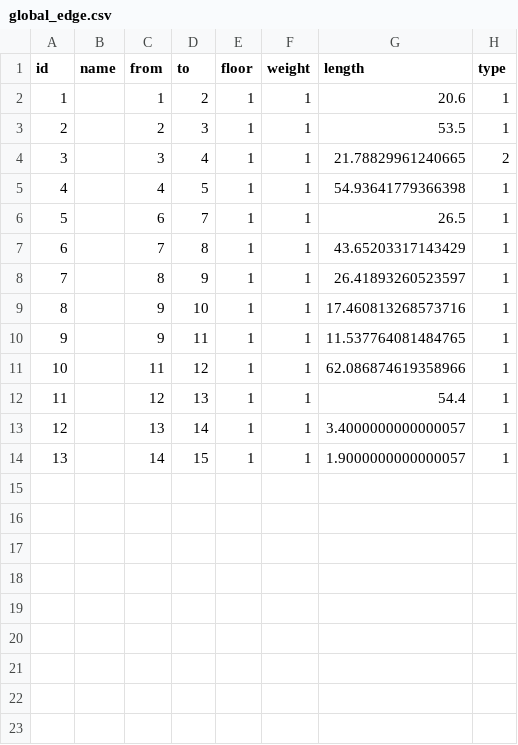
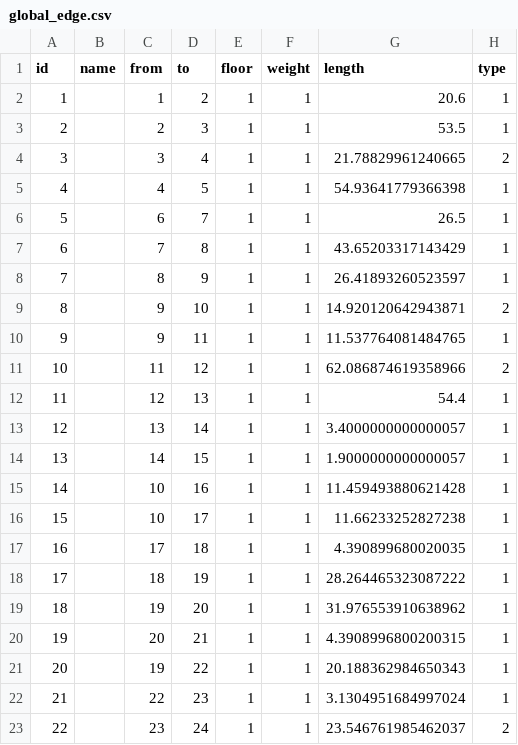
Before and after one commit to SenARMap/SenARMapProject_2026, a CSV file: data/global_edge.csv, drawn as a sheet.

Commit message:
【変更】スプレッドシート上からPush (実行者: 1061)

```diff
--- a/data/global_edge.csv
+++ b/data/global_edge.csv
@@ -8,5 +8,5 @@ id,name,from,to,floor,weight,length,type
 7,,8,9,1,1,26.41893260523597,1
-8,,9,10,1,1,17.460813268573716,1
+8,,9,10,1,1,14.920120642943871,2
 9,,9,11,1,1,11.537764081484765,1
-10,,11,12,1,1,62.086874619358966,1
+10,,11,12,1,1,62.086874619358966,2
 11,,12,13,1,1,54.4,1
@@ -14 +14,10 @@ id,name,from,to,floor,weight,length,type
 13,,14,15,1,1,1.9000000000000057,1
+14,,10,16,1,1,11.459493880621428,1
+15,,10,17,1,1,11.66233252827238,1
+16,,17,18,1,1,4.390899680020035,1
+17,,18,19,1,1,28.264465323087222,1
+18,,19,20,1,1,31.976553910638962,1
+19,,20,21,1,1,4.3908996800200315,1
+20,,19,22,1,1,20.188362984650343,1
+21,,22,23,1,1,3.1304951684997024,1
+22,,23,24,1,1,23.546761985462037,2
```
